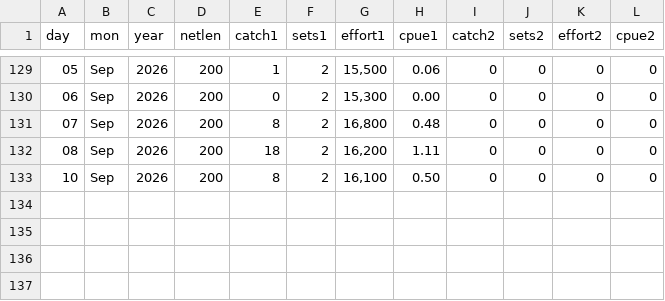
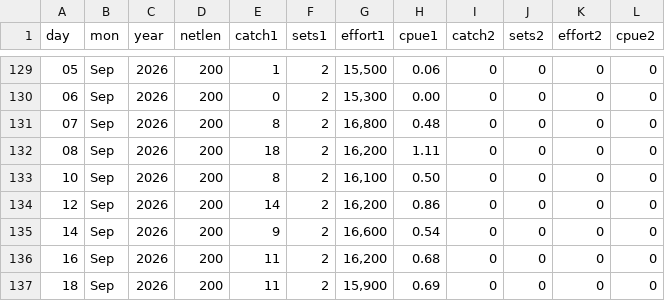
Before and after one commit to liu-zoe/orcasalmon, a CSV file: data/foschinook/fos2026.csv, drawn as a sheet; only a part is shown, gaps mark what is left out.

```diff
--- a/data/foschinook/fos2026.csv
+++ b/data/foschinook/fos2026.csv
@@ -133 +133,5 @@ day,mon,year,netlen,catch1,sets1,effort1,cpue1,catch2,sets2,effort2,cpue2
 10,Sep,2026,200,8,2,"16,100",0.50,0,0,0,0
+12,Sep,2026,200,14,2,"16,200",0.86,0,0,0,0
+14,Sep,2026,200,9,2,"16,600",0.54,0,0,0,0
+16,Sep,2026,200,11,2,"16,200",0.68,0,0,0,0
+18,Sep,2026,200,11,2,"15,900",0.69,0,0,0,0
```
Also changed, not shown: data/bonchinook/bon2026.csv, 1 other file.
